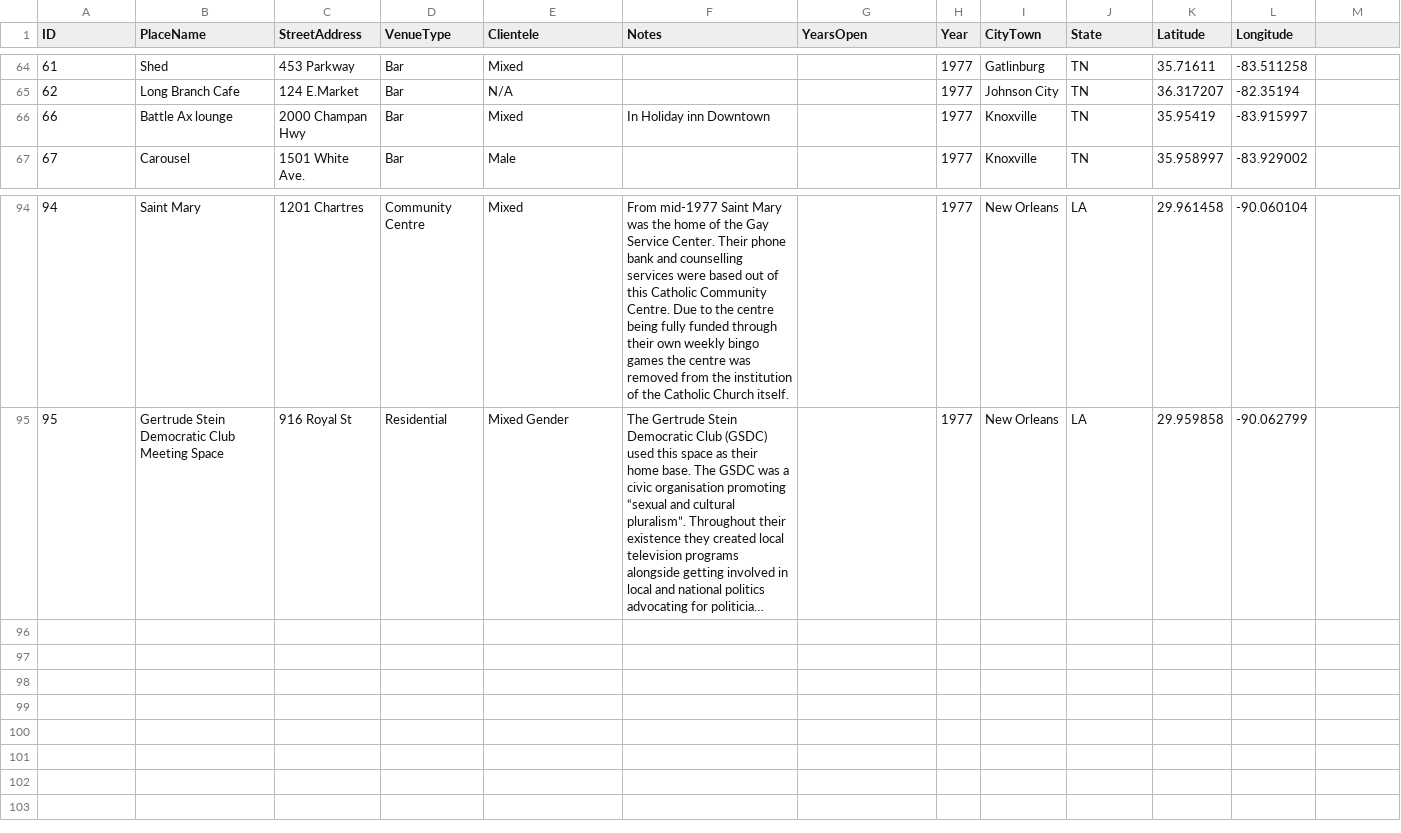
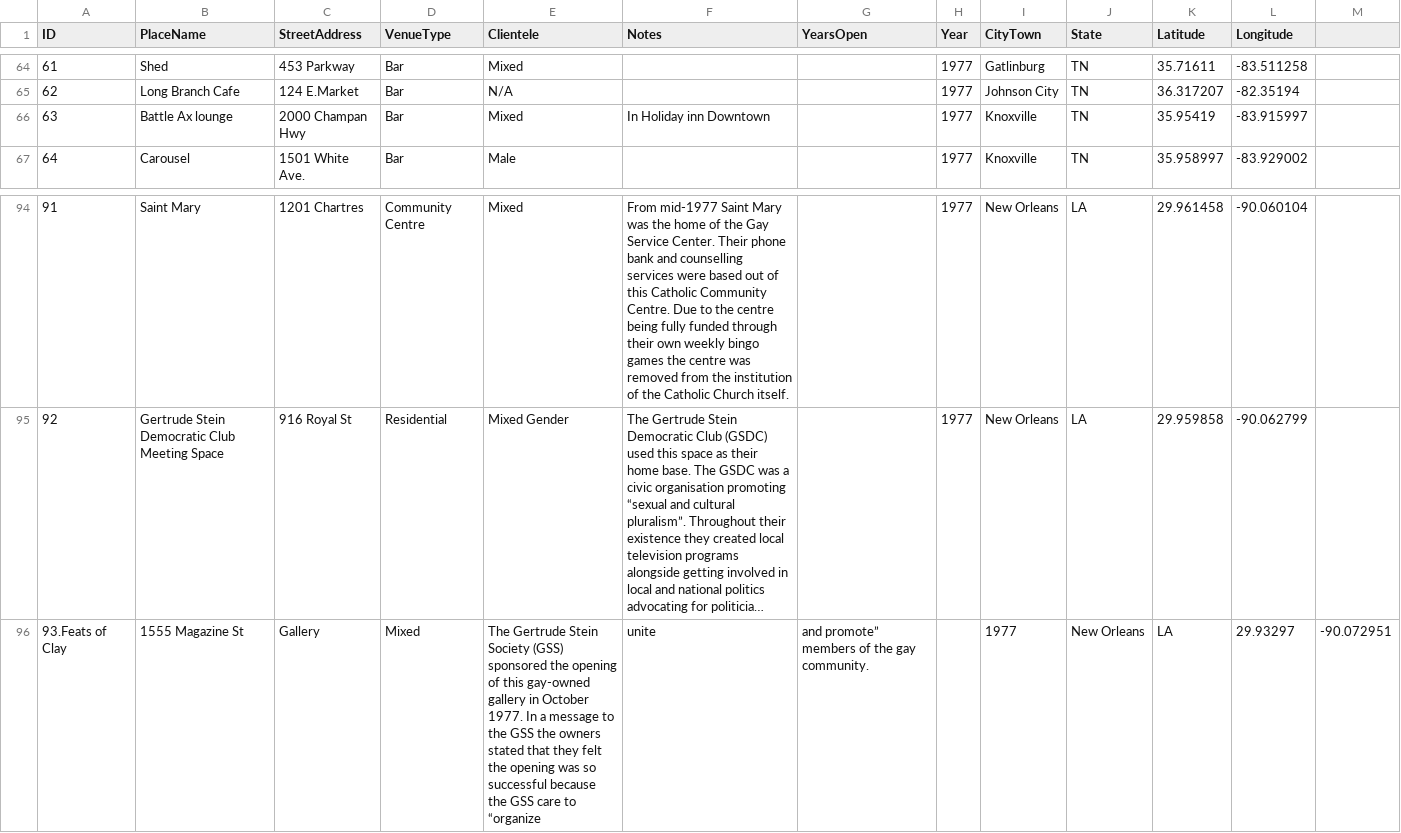
Before and after one commit to lk-345/Queer-Worldmaking, a CSV file: GeocodedDataset/Dataset_1977.csv, drawn as a sheet; only a part is shown, gaps mark what is left out; long unchanged cells end in …; the diff names each change by its address in the sheet, - before the commit and + after, or states it on an @@ line.

Commit message:
Update Dataset_1977.csv

```diff
--- a/GeocodedDataset/Dataset_1977.csv
+++ b/GeocodedDataset/Dataset_1977.csv
@@ column A (ID) renumbered between rows 66 and 95 @@
+row 96: 93.Feats of Clay | 1555 Magazine St | Gallery | Mixed | The Gertrude Stein Society (GSS) sponsored the opening of this gay-owned gallery in October 1977. In a message to the GSS the owners stated that they felt the opening was so successful because the GSS care to “organize | unite | and promote” members of the gay community. |  | 1977 | New Orleans | LA | 29.93297 | -90.072951
```
